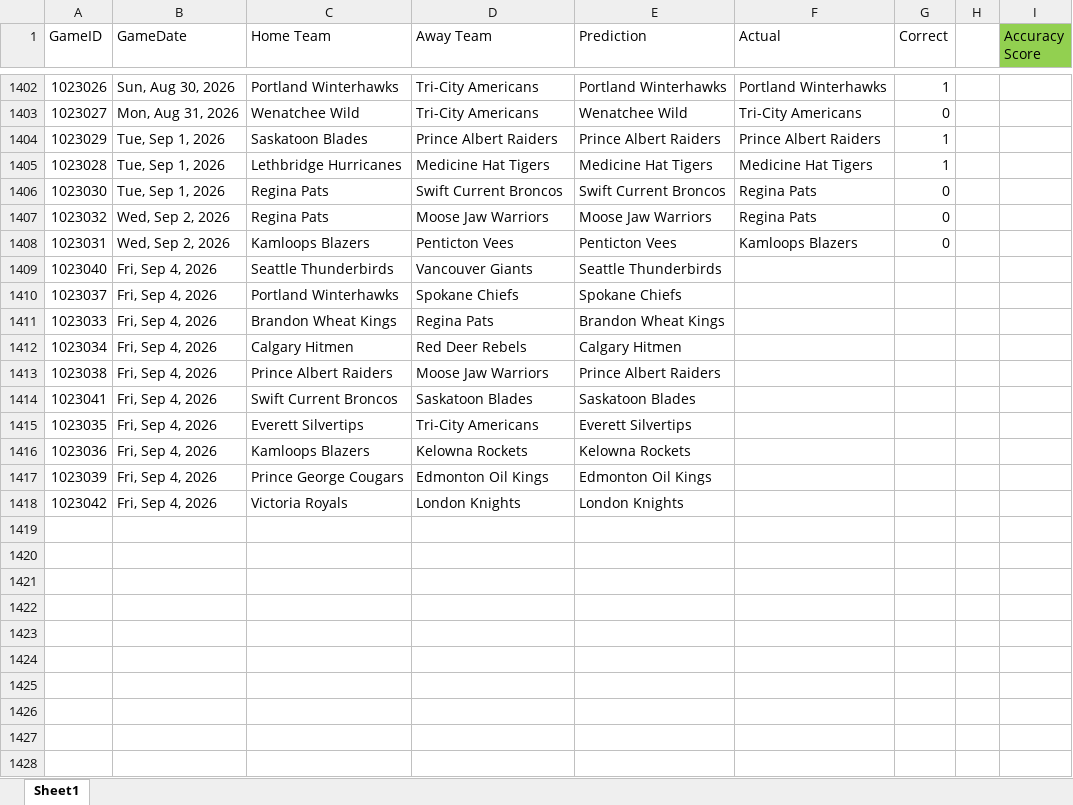
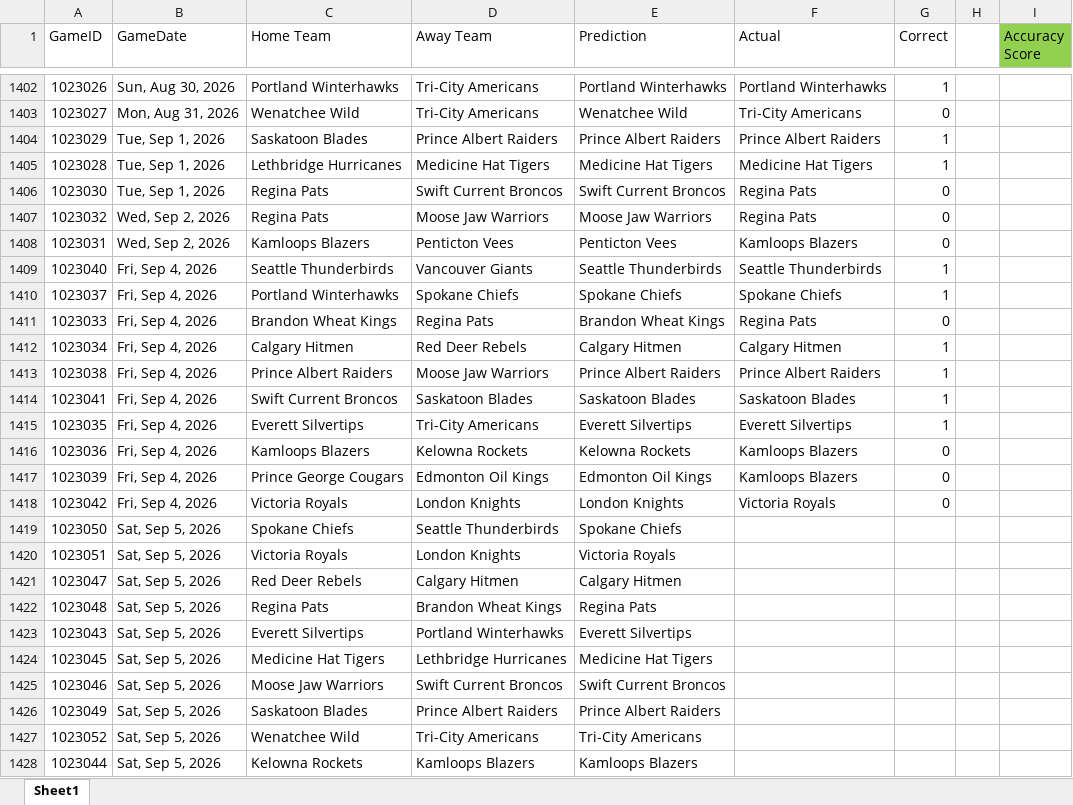
Before and after one commit to caleb-stewart/WHL-Game-Predictor, an Excel workbook: prediction_record.xlsx, sheet Sheet1, drawn as a sheet; only a part is shown, gaps mark what is left out; values as stored, in another font and other column widths than the file's, no borders; the diff names each change by its address in the sheet, - before the commit and + after, or states it on an @@ line.

```diff
--- a/prediction_record.xlsx (sheet Sheet1)
+++ b/prediction_record.xlsx (sheet Sheet1)
-F1409 (Actual): (empty)
+F1409 (Actual): Seattle Thunderbirds
-G1409:G1410 (Correct): (empty)
+G1409:G1410 (Correct): 1
-F1410 (Actual): (empty)
+F1410 (Actual): Spokane Chiefs
-F1411 (Actual): (empty)
+F1411 (Actual): Regina Pats
-G1411 (Correct): (empty)
+G1411 (Correct): 0
-F1412 (Actual): (empty)
+F1412 (Actual): Calgary Hitmen
-G1412:G1415 (Correct): (empty)
+G1412:G1415 (Correct): 1
-F1413 (Actual): (empty)
+F1413 (Actual): Prince Albert Raiders
-F1414 (Actual): (empty)
+F1414 (Actual): Saskatoon Blades
-F1415 (Actual): (empty)
+F1415 (Actual): Everett Silvertips
-F1416:F1417 (Actual): (empty)
+F1416:F1417 (Actual): Kamloops Blazers
-G1416:G1418 (Correct): (empty)
+G1416:G1418 (Correct): 0
-F1418 (Actual): (empty)
+F1418 (Actual): Victoria Royals
+row 1419: 1023050 | Sat, Sep 5, 2026 | Spokane Chiefs | Seattle Thunderbirds | Spokane Chiefs
+row 1420: 1023051 | Sat, Sep 5, 2026 | Victoria Royals | London Knights | Victoria Royals
+row 1421: 1023047 | Sat, Sep 5, 2026 | Red Deer Rebels | Calgary Hitmen | Calgary Hitmen
+row 1422: 1023048 | Sat, Sep 5, 2026 | Regina Pats | Brandon Wheat Kings | Regina Pats
+row 1423: 1023043 | Sat, Sep 5, 2026 | Everett Silvertips | Portland Winterhawks | Everett Silvertips
+row 1424: 1023045 | Sat, Sep 5, 2026 | Medicine Hat Tigers | Lethbridge Hurricanes | Medicine Hat Tigers
+row 1425: 1023046 | Sat, Sep 5, 2026 | Moose Jaw Warriors | Swift Current Broncos | Swift Current Broncos
+row 1426: 1023049 | Sat, Sep 5, 2026 | Saskatoon Blades | Prince Albert Raiders | Prince Albert Raiders
+row 1427: 1023052 | Sat, Sep 5, 2026 | Wenatchee Wild | Tri-City Americans | Tri-City Americans
+row 1428: 1023044 | Sat, Sep 5, 2026 | Kelowna Rockets | Kamloops Blazers | Kamloops Blazers
```
Also changed, not shown: 2 other files.
